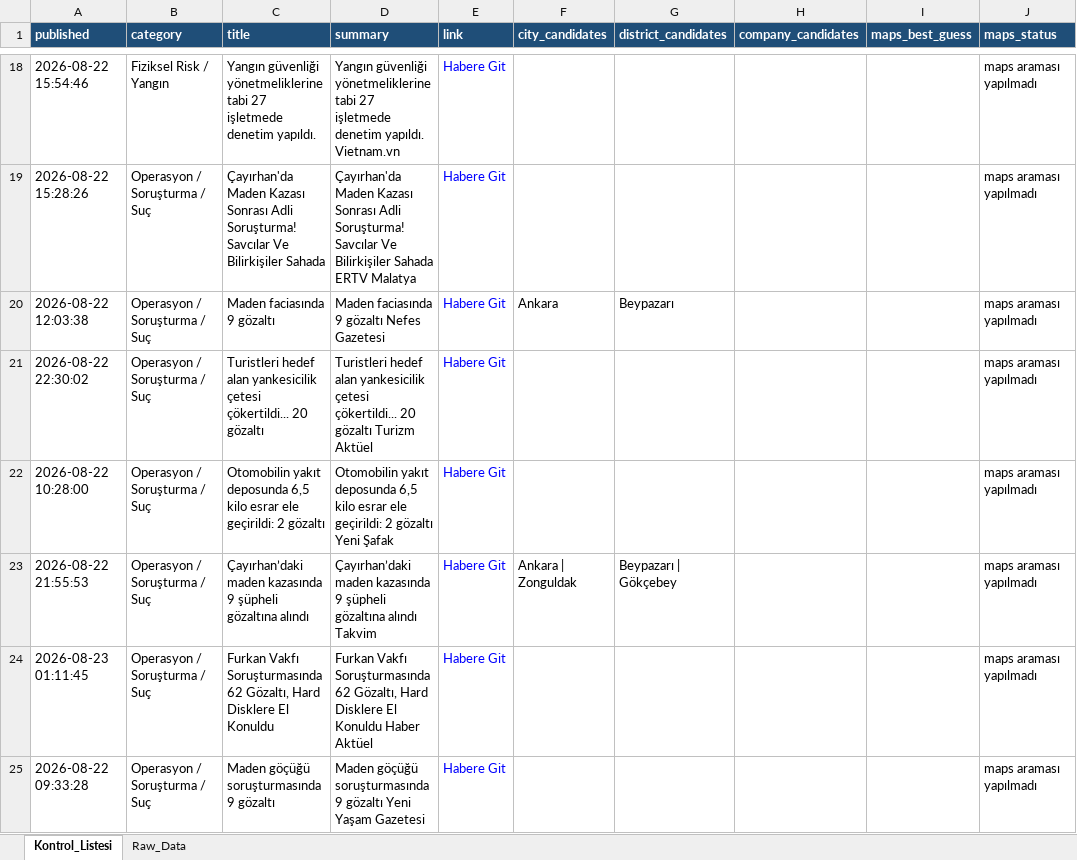
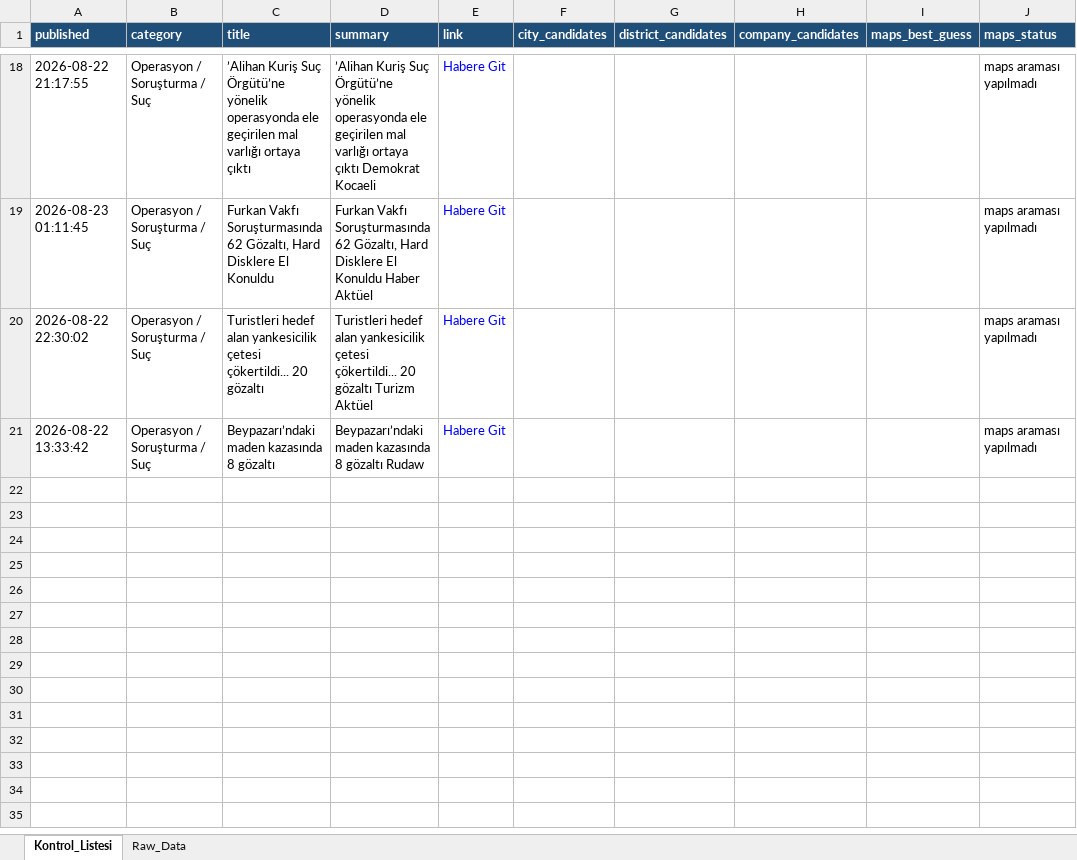
Before and after one commit to 19982109/haber-risk-monitor, an Excel workbook: data/haberler_final.xlsx, sheet Kontrol_Listesi, drawn as a sheet; only a part is shown, gaps mark what is left out; values as stored, in another font and other column widths than the file's, no borders; removed rows and columns are numbered as before the commit, all else as after; the diff covers the shown part only; the diff names each change by its address in the sheet, - before the commit and + after, or states it on an @@ line.

```diff
--- a/data/haberler_final.xlsx (sheet Kontrol_Listesi)
+++ b/data/haberler_final.xlsx (sheet Kontrol_Listesi)
-A18 (published): 2026-08-22 15:54:46
+A18 (published): 2026-08-22 21:17:55
-B18 (category): Fiziksel Risk / Yangın
+B18 (category): Operasyon / Soruşturma / Suç
-C18 (title): Yangın güvenliği yönetmeliklerine tabi 27 işletmede denetim yapıldı.
+C18 (title): ’Alihan Kuriş Suç Örgütü’ne yönelik operasyonda ele geçirilen mal varlığı ortaya çıktı
-D18 (summary): Yangın güvenliği yönetmeliklerine tabi 27 işletmede denetim yapıldı. Vietnam.vn
+D18 (summary): ’Alihan Kuriş Suç Örgütü’ne yönelik operasyonda ele geçirilen mal varlığı ortaya çıktı Demokrat Kocaeli
-A19 (published): 2026-08-22 15:28:26
+A19 (published): 2026-08-23 01:11:45
-C19 (title): Çayırhan'da Maden Kazası Sonrası Adli Soruşturma! Savcılar Ve Bilirkişiler Sahada
+C19 (title): Furkan Vakfı Soruşturmasında 62 Gözaltı, Hard Disklere El Konuldu
-D19 (summary): Çayırhan'da Maden Kazası Sonrası Adli Soruşturma! Savcılar Ve Bilirkişiler Sahada ERTV Malatya
+D19 (summary): Furkan Vakfı Soruşturmasında 62 Gözaltı, Hard Disklere El Konuldu Haber Aktüel
-row 20: 2026-08-22 12:03:38 | Operasyon / Soruşturma / Suç | Maden faciasında 9 gözaltı | Maden faciasında 9 gözaltı Nefes Gazetesi | Habere Git | Ankara | Beypazarı |  |  | maps araması yapılmadı
-row 22: 2026-08-22 10:28:00 | Operasyon / Soruşturma / Suç | Otomobilin yakıt deposunda 6,5 kilo esrar ele geçirildi: 2 gözaltı | Otomobilin yakıt deposunda 6,5 kilo esrar ele geçirildi: 2 gözaltı Yeni Şafak | Habere Git |  |  |  |  | maps araması yapılmadı
-row 23: 2026-08-22 21:55:53 | Operasyon / Soruşturma / Suç | Çayırhan’daki maden kazasında 9 şüpheli gözaltına alındı | Çayırhan’daki maden kazasında 9 şüpheli gözaltına alındı Takvim | Habere Git | Ankara | Zonguldak | Beypazarı | Gökçebey |  |  | maps araması yapılmadı
-row 24: 2026-08-23 01:11:45 | Operasyon / Soruşturma / Suç | Furkan Vakfı Soruşturmasında 62 Gözaltı, Hard Disklere El Konuldu | Furkan Vakfı Soruşturmasında 62 Gözaltı, Hard Disklere El Konuldu Haber Aktüel | Habere Git |  |  |  |  | maps araması yapılmadı
-A21 (published): 2026-08-22 09:33:28
+A21 (published): 2026-08-22 13:33:42
-C21 (title): Maden göçüğü soruşturmasında 9 gözaltı
+C21 (title): Beypazarı’ndaki maden kazasında 8 gözaltı
-D21 (summary): Maden göçüğü soruşturmasında 9 gözaltı Yeni Yaşam Gazetesi
+D21 (summary): Beypazarı’ndaki maden kazasında 8 gözaltı Rudaw
```
Also changed, not shown: 6 added rows, 6 removed rows and 19 edited cells elsewhere in this sheet, sheet Raw_Data, 1 other file.
